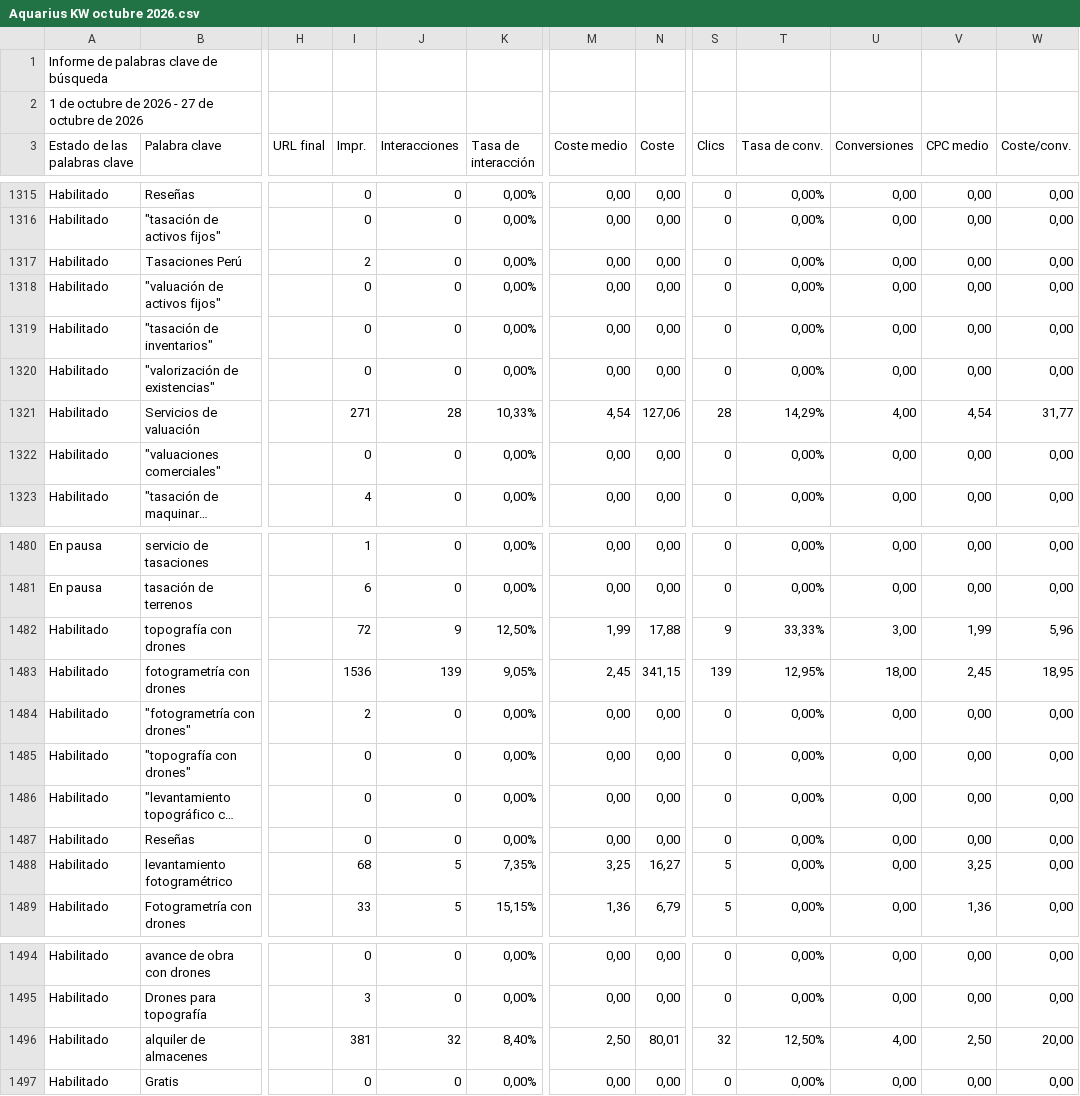
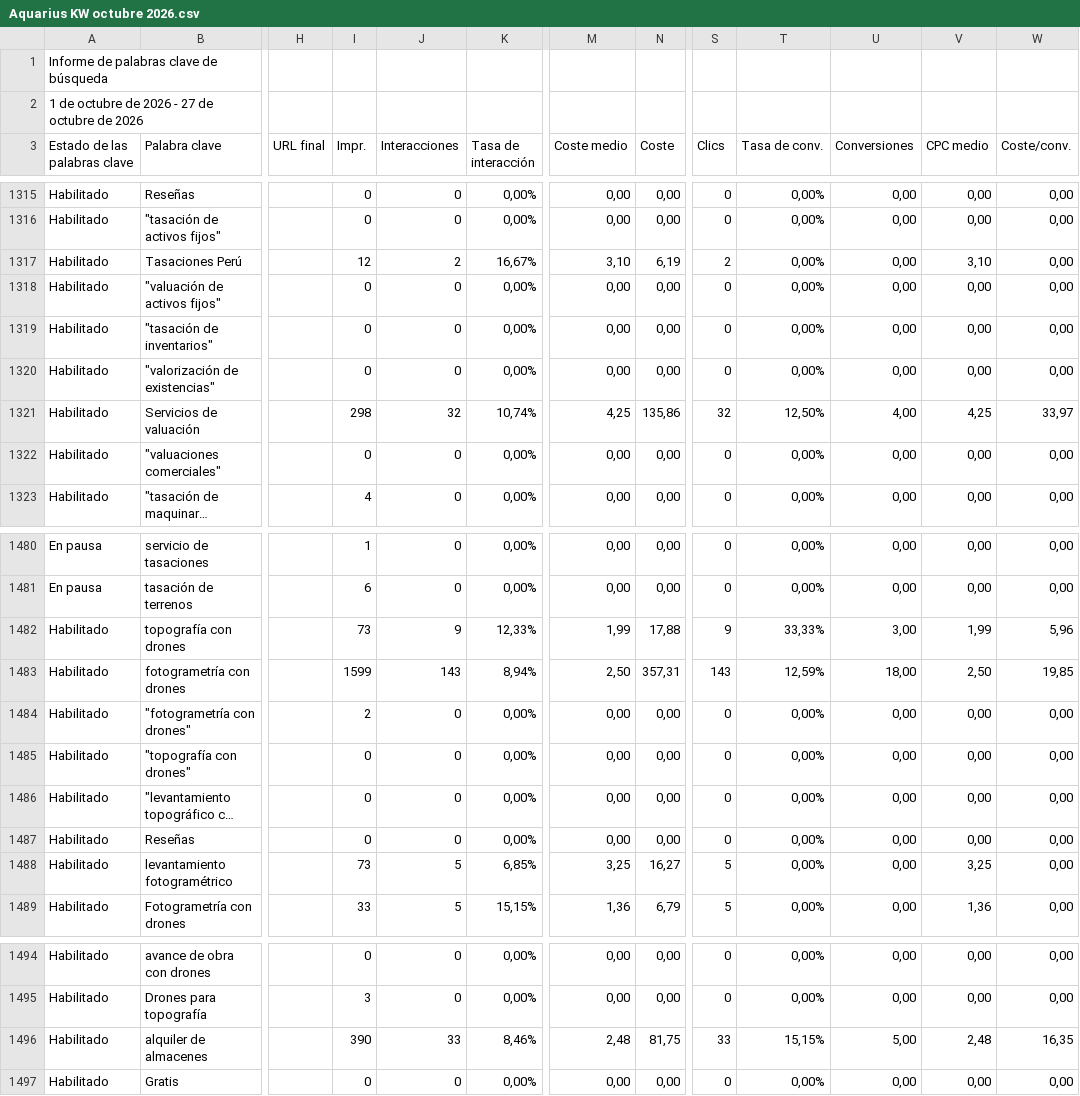
Before and after one commit to jorgeluis666/objetivos-Aquarius, a CSV file: data/csv-backups/keywords/Aquarius KW octubre 2026.csv, drawn as a sheet; only a part is shown, gaps mark what is left out; long unchanged cells end in …; the diff covers the shown part only; the diff names each change by its address in the sheet, - before the commit and + after, or states it on an @@ line.

```diff
--- a/data/csv-backups/keywords/Aquarius KW octubre 2026.csv
+++ b/data/csv-backups/keywords/Aquarius KW octubre 2026.csv
-I1317 (Impr.): 2
+I1317 (Impr.): 12
-J1317 (Interacciones): 0
+J1317 (Interacciones): 2
-K1317 (Tasa de interacción): 0,00%
+K1317 (Tasa de interacción): 16,67%
-M1317 (Coste medio): 0,00
+M1317 (Coste medio): 3,10
-N1317 (Coste): 0,00
+N1317 (Coste): 6,19
-S1317 (Clics): 0
+S1317 (Clics): 2
-V1317 (CPC medio): 0,00
+V1317 (CPC medio): 3,10
-I1321 (Impr.): 271
+I1321 (Impr.): 298
-J1321 (Interacciones): 28
+J1321 (Interacciones): 32
-K1321 (Tasa de interacción): 10,33%
+K1321 (Tasa de interacción): 10,74%
-M1321 (Coste medio): 4,54
+M1321 (Coste medio): 4,25
-N1321 (Coste): 127,06
+N1321 (Coste): 135,86
-S1321 (Clics): 28
+S1321 (Clics): 32
-T1321 (Tasa de conv.): 14,29%
+T1321 (Tasa de conv.): 12,50%
-V1321 (CPC medio): 4,54
+V1321 (CPC medio): 4,25
-W1321 (Coste/conv.): 31,77
+W1321 (Coste/conv.): 33,97
-I1482 (Impr.): 72
+I1482 (Impr.): 73
-K1482 (Tasa de interacción): 12,50%
+K1482 (Tasa de interacción): 12,33%
-I1483 (Impr.): 1536
+I1483 (Impr.): 1599
-J1483 (Interacciones): 139
+J1483 (Interacciones): 143
-K1483 (Tasa de interacción): 9,05%
+K1483 (Tasa de interacción): 8,94%
-M1483 (Coste medio): 2,45
+M1483 (Coste medio): 2,50
-N1483 (Coste): 341,15
+N1483 (Coste): 357,31
-S1483 (Clics): 139
+S1483 (Clics): 143
-T1483 (Tasa de conv.): 12,95%
+T1483 (Tasa de conv.): 12,59%
-V1483 (CPC medio): 2,45
+V1483 (CPC medio): 2,50
-W1483 (Coste/conv.): 18,95
+W1483 (Coste/conv.): 19,85
-I1488 (Impr.): 68
+I1488 (Impr.): 73
-K1488 (Tasa de interacción): 7,35%
+K1488 (Tasa de interacción): 6,85%
-I1496 (Impr.): 381
+I1496 (Impr.): 390
-J1496 (Interacciones): 32
+J1496 (Interacciones): 33
-K1496 (Tasa de interacción): 8,40%
+K1496 (Tasa de interacción): 8,46%
-M1496 (Coste medio): 2,50
+M1496 (Coste medio): 2,48
-N1496 (Coste): 80,01
+N1496 (Coste): 81,75
-S1496 (Clics): 32
+S1496 (Clics): 33
-T1496 (Tasa de conv.): 12,50%
+T1496 (Tasa de conv.): 15,15%
-U1496 (Conversiones): 4,00
+U1496 (Conversiones): 5,00
-V1496 (CPC medio): 2,50
+V1496 (CPC medio): 2,48
-W1496 (Coste/conv.): 20,00
+W1496 (Coste/conv.): 16,35
```
Also changed, not shown: 73 edited cells elsewhere in this file, data/csv-backups/drive/Aquarius - Octubre 2026.csv, 5 other files.
